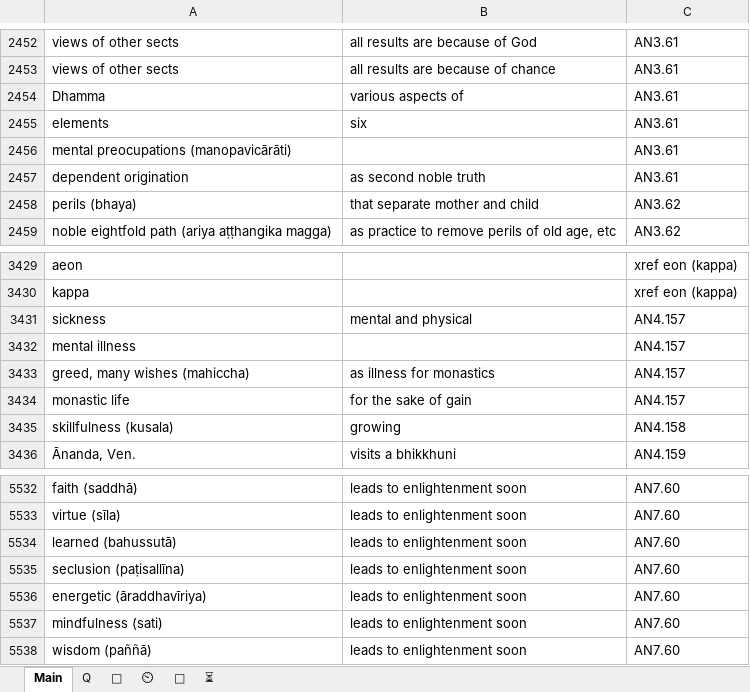
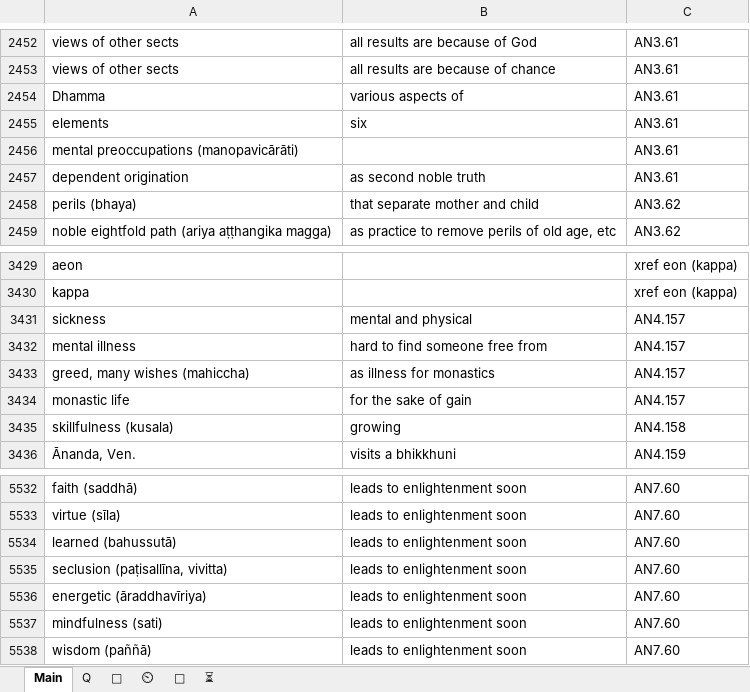
Before and after one commit to thesunshade/sutta-index, an Excel workbook: src/data/general-index.xlsx, sheet Main, drawn as a sheet; only a part is shown, gaps mark what is left out; values as stored, in another font and other column widths than the file's, no borders; the diff covers the shown part only; the diff names each change by its address in the sheet, - before the commit and + after, or states it on an @@ line.

```diff
--- a/src/data/general-index.xlsx (sheet Main)
+++ b/src/data/general-index.xlsx (sheet Main)
-A2456: mental preocupations (manopavicārāti)
+A2456: mental preoccupations (manopavicārāti)
-B3432: (empty)
+B3432: hard to find someone free from
-A5535: seclusion (paṭisallīna)
+A5535: seclusion (paṭisallīna, vivitta)
```
Also changed, not shown: 129 added rows elsewhere in this sheet, sheet ⏲, src/data/WisdomIndexes.xlsx, 6 other files.
